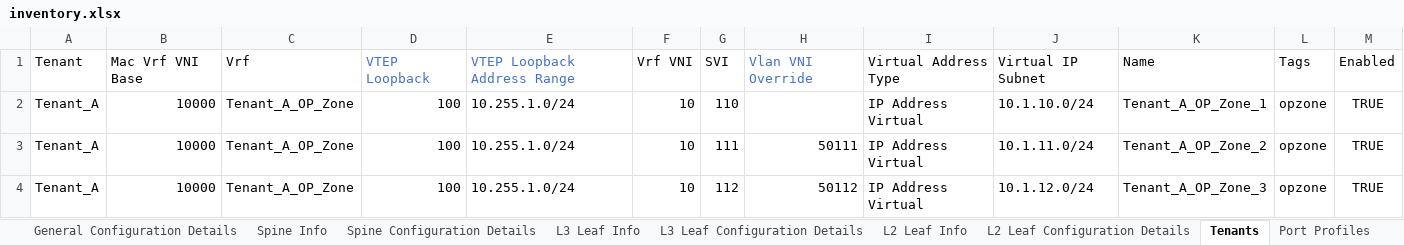
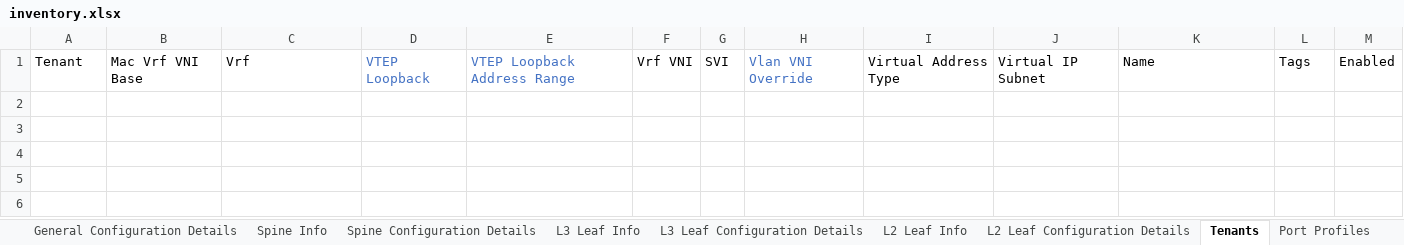
Before and after one commit to stonestar82/excelToAvd, an Excel workbook: inventory.xlsx, sheet Tenants, drawn as a sheet; values as stored, in another font and other column widths than the file's, no borders; the diff names each change by its address in the sheet, - before the commit and + after, or states it on an @@ line.

```diff
--- a/inventory.xlsx (sheet Tenants)
+++ b/inventory.xlsx (sheet Tenants)
-row 2: Tenant_A | 10000 | Tenant_A_OP_Zone | 100 | 10.255.1.0/24 | 10 | 110 |  | IP Address Virtual | 10.1.10.0/24 | Tenant_A_OP_Zone_1 | opzone | TRUE
-row 3: Tenant_A | 10000 | Tenant_A_OP_Zone | 100 | 10.255.1.0/24 | 10 | 111 | 50111 | IP Address Virtual | 10.1.11.0/24 | Tenant_A_OP_Zone_2 | opzone | TRUE
-row 4: Tenant_A | 10000 | Tenant_A_OP_Zone | 100 | 10.255.1.0/24 | 10 | 112 | 50112 | IP Address Virtual | 10.1.12.0/24 | Tenant_A_OP_Zone_3 | opzone | TRUE
```
Also changed, not shown: sheet L3 Leaf Info, sheet General Configuration Details, sheet Servers, sheet L2 Leaf Info, sheet Spine Configuration Details, sheet L3 Leaf Configuration Details, 2 more sheets, 23 other files.
